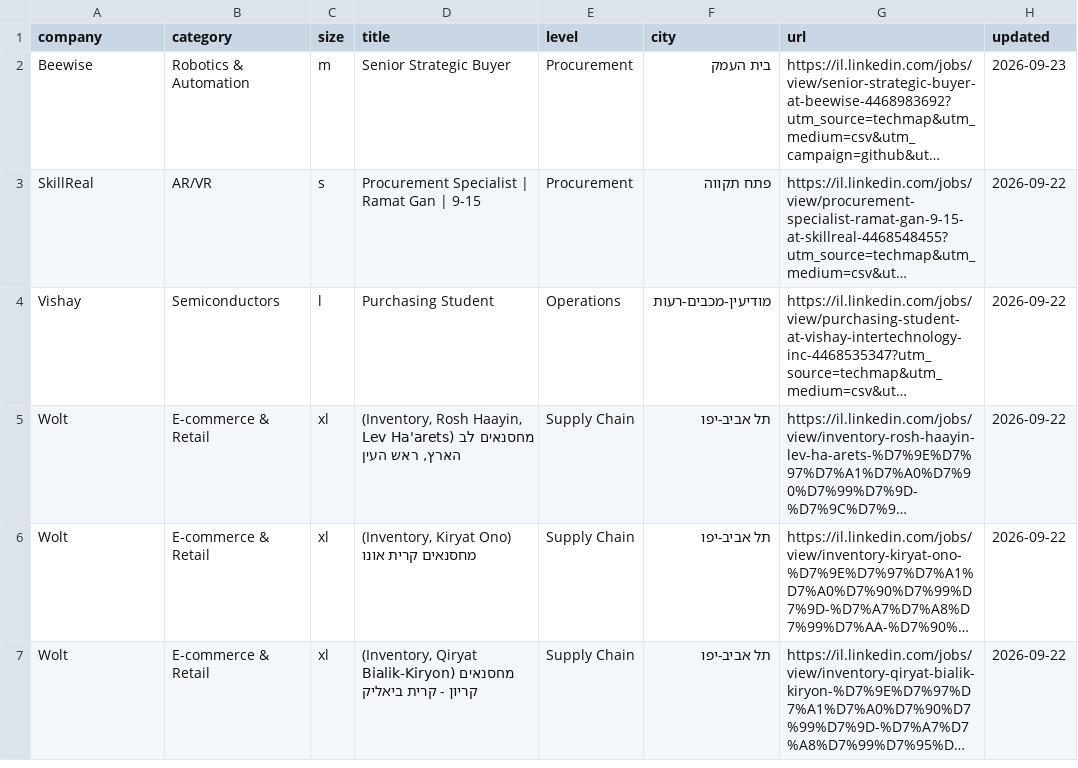
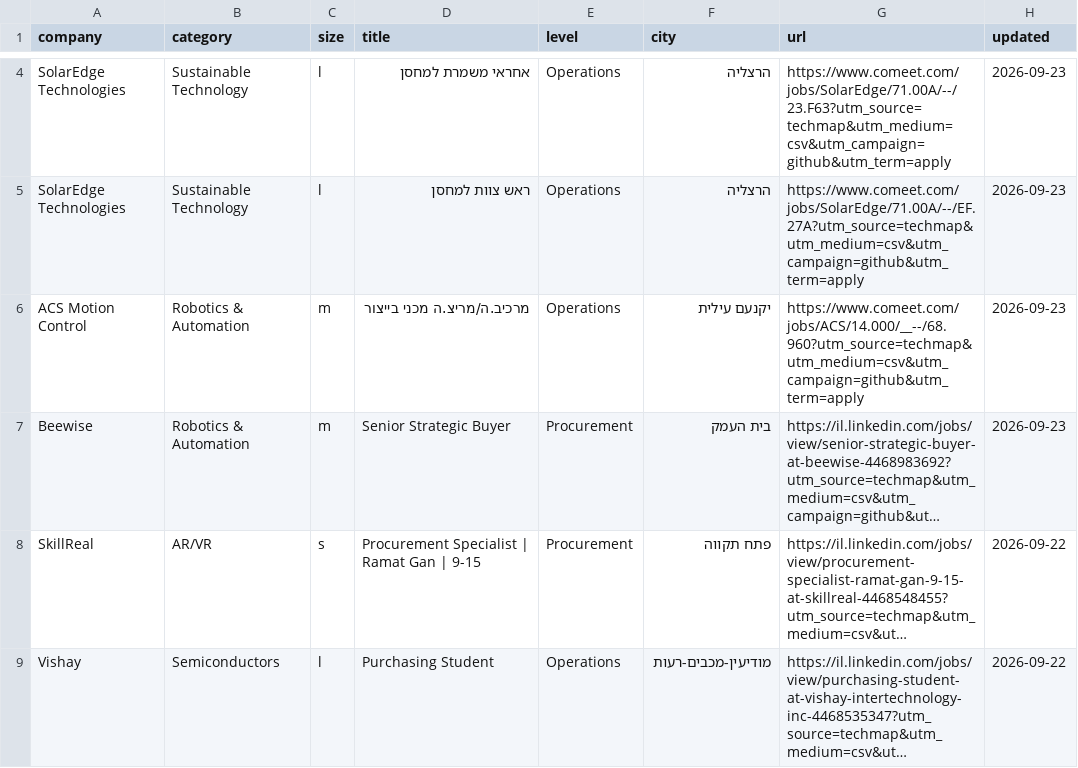
Before and after one commit to mluggy/techmap, a CSV file: jobs/procurement-operations.csv, drawn as a sheet; only a part is shown, gaps mark what is left out; the shorter side is filled out with more unchanged rows; long unchanged cells end in …; the diff covers the shown part only; the diff names each change by its address in the sheet, - before the commit and + after, or states it on an @@ line.

```diff
--- a/jobs/procurement-operations.csv
+++ b/jobs/procurement-operations.csv
+row 4: SolarEdge Technologies | Sustainable Technology | l | אחראי משמרת למחסן | Operations | הרצליה | https://www.comeet.com/jobs/SolarEdge/71.00A/--/23.F63?utm_source=techmap&utm_medium=csv&utm_campaign=github&utm_term=apply | 2026-09-23
+row 5: SolarEdge Technologies | Sustainable Technology | l | ראש צוות למחסן | Operations | הרצליה | https://www.comeet.com/jobs/SolarEdge/71.00A/--/EF.27A?utm_source=techmap&utm_medium=csv&utm_campaign=github&utm_term=apply | 2026-09-23
+row 6: ACS Motion Control | Robotics & Automation | m | מרכיב.ה/מריצ.ה מכני בייצור | Operations | יקנעם עילית | https://www.comeet.com/jobs/ACS/14.000/__--/68.960?utm_source=techmap&utm_medium=csv&utm_campaign=github&utm_term=apply | 2026-09-23
```
Also changed, not shown: 2 added rows and 3 removed rows elsewhere in this file, jobs/admin.csv, jobs/business.csv, 16 other files.
